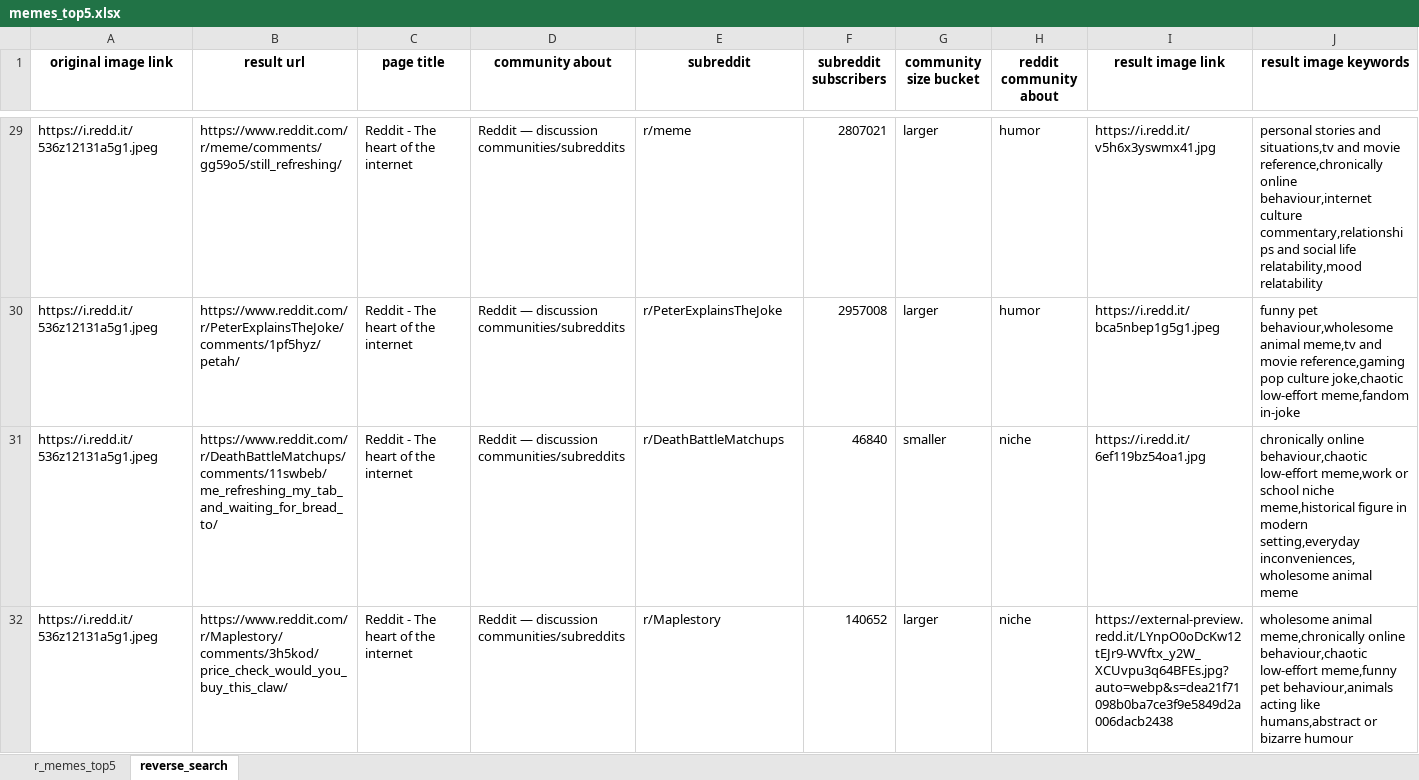
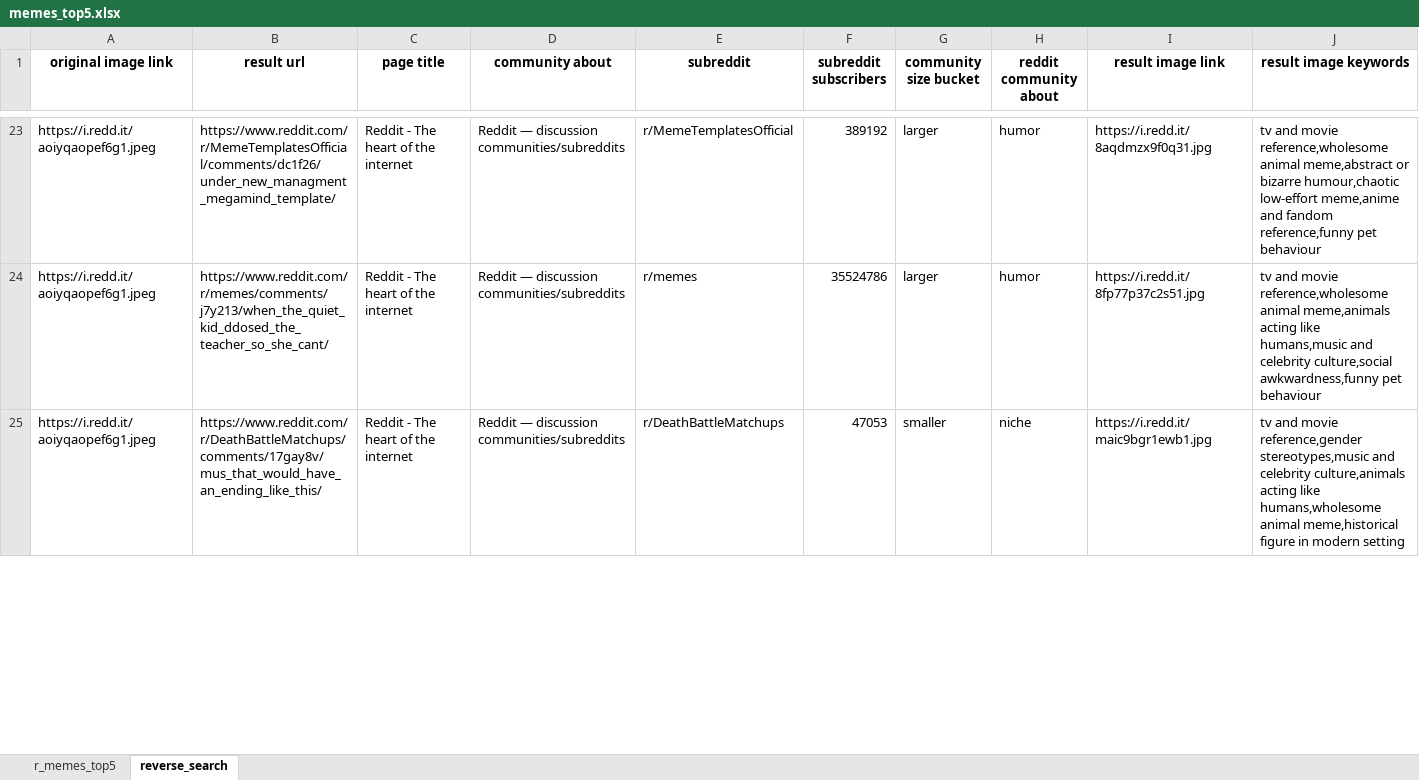
Before and after one commit to ramisalame/HonoursProj2025, an Excel workbook: memes_top5.xlsx, sheet reverse_search, drawn as a sheet; only a part is shown, gaps mark what is left out; values as stored, in another font and other column widths than the file's, no borders; removed rows and columns are numbered as before the commit, all else as after; the diff covers the shown part only; the diff names each change by its address in the sheet, - before the commit and + after, or states it on an @@ line.

Commit message:
added more comments

```diff
--- a/memes_top5.xlsx (sheet reverse_search)
+++ b/memes_top5.xlsx (sheet reverse_search)
-A23:A25 (original image link): https://i.redd.it/536z12131a5g1.jpeg
+A23:A25 (original image link): https://i.redd.it/aoiyqaopef6g1.jpeg
-B23 (result url): https://www.reddit.com/r/meme/comments/gg59o5/still_refreshing/
+B23 (result url): https://www.reddit.com/r/MemeTemplatesOfficial/comments/dc1f26/under_new_managment_megamind_template/
-E23 (subreddit): r/meme
+E23 (subreddit): r/MemeTemplatesOfficial
-F23 (subreddit subscribers): 2807021
+F23 (subreddit subscribers): 389192
-I23 (result image link): https://i.redd.it/v5h6x3yswmx41.jpg
+I23 (result image link): https://i.redd.it/8aqdmzx9f0q31.jpg
-J23 (result image keywords): personal stories and situations,tv and movie reference,chronically online behaviour,internet culture commentary,relationships and social life relatability,mood relatability
+J23 (result image keywords): tv and movie reference,wholesome animal meme,abstract or bizarre humour,chaotic low-effort meme,anime and fandom reference,funny pet behaviour
-B24 (result url): https://www.reddit.com/r/PeterExplainsTheJoke/comments/1pf5hyz/petah/
+B24 (result url): https://www.reddit.com/r/memes/comments/j7y213/when_the_quiet_kid_ddosed_the_teacher_so_she_cant/
-E24 (subreddit): r/PeterExplainsTheJoke
+E24 (subreddit): r/memes
-F24 (subreddit subscribers): 2957008
+F24 (subreddit subscribers): 35524786
-I24 (result image link): https://i.redd.it/bca5nbep1g5g1.jpeg
+I24 (result image link): https://i.redd.it/8fp77p37c2s51.jpg
-J24 (result image keywords): funny pet behaviour,wholesome animal meme,tv and movie reference,gaming pop culture joke,chaotic low-effort meme,fandom in-joke
+J24 (result image keywords): tv and movie reference,wholesome animal meme,animals acting like humans,music and celebrity culture,social awkwardness,funny pet behaviour
-B25 (result url): https://www.reddit.com/r/DeathBattleMatchups/comments/11swbeb/me_refreshing_my_tab_and_waiting_for_bread_to/
+B25 (result url): https://www.reddit.com/r/DeathBattleMatchups/comments/17gay8v/mus_that_would_have_an_ending_like_this/
-F25 (subreddit subscribers): 46840
+F25 (subreddit subscribers): 47053
-I25 (result image link): https://i.redd.it/6ef119bz54oa1.jpg
+I25 (result image link): https://i.redd.it/maic9bgr1ewb1.jpg
-J25 (result image keywords): chronically online behaviour,chaotic low-effort meme,work or school niche meme,historical figure in modern setting,everyday inconveniences,wholesome animal meme
+J25 (result image keywords): tv and movie reference,gender stereotypes,music and celebrity culture,animals acting like humans,wholesome animal meme,historical figure in modern setting
-row 32: https://i.redd.it/536z12131a5g1.jpeg | https://www.reddit.com/r/Maplestory/comments/3h5kod/price_check_would_you_buy_this_claw/ | Reddit - The heart of the internet | Reddit — discussion communities/subreddits | r/Maplestory | 140652 | larger | niche | https://external-preview.redd.it/LYnpO0oDcKw12tEJr9-WVftx_y2W_XCUvpu3q64BFEs.jpg?auto=webp&s=dea21f71098b0ba7ce3f9e5849d2a006dacb2438 | wholesome animal meme,chronically online behaviour,chaotic low-effort meme,funny pet behaviour,animals acting like humans,abstract or bizarre humour
```
Also changed, not shown: 24 added rows, 15 removed rows and 78 edited cells elsewhere in this sheet, sheet r_memes_top5, 2 other files.
